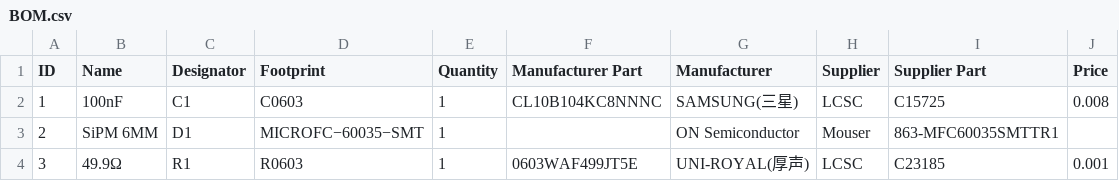
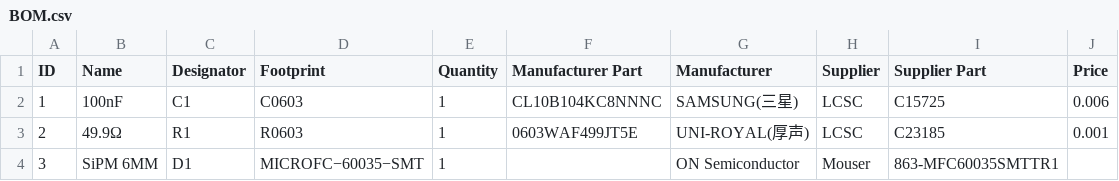
Before and after one commit to OpenGammaProject/Tiny-MicroFC-Carrier-Board, a CSV file: hardware/BOM.csv, drawn as a sheet.

```diff
--- a/hardware/BOM.csv
+++ b/hardware/BOM.csv
@@ -1,4 +1,4 @@
 ID;Name;Designator;Footprint;Quantity;Manufacturer Part;Manufacturer;Supplier;Supplier Part;Price
-1;100nF;C1;C0603;1;CL10B104KC8NNNC;SAMSUNG(三星);LCSC;C15725;0.008
-2;SiPM 6MM;D1;MICROFC−60035−SMT;1;;ON Semiconductor;Mouser;863-MFC60035SMTTR1;
-3;49.9Ω;R1;R0603;1;0603WAF499JT5E;UNI-ROYAL(厚声);LCSC;C23185;0.001
+1;100nF;C1;C0603;1;CL10B104KC8NNNC;SAMSUNG(三星);LCSC;C15725;0.006
+2;49.9Ω;R1;R0603;1;0603WAF499JT5E;UNI-ROYAL(厚声);LCSC;C23185;0.001
+3;SiPM 6MM;D1;MICROFC−60035−SMT;1;;ON Semiconductor;Mouser;863-MFC60035SMTTR1;
```
Also changed, not shown: hardware/PickAndPlace_PCB.csv, 12 other files.
